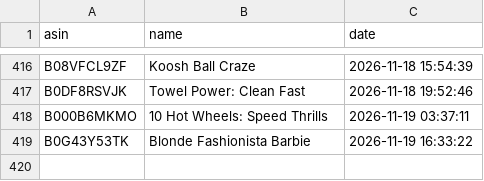
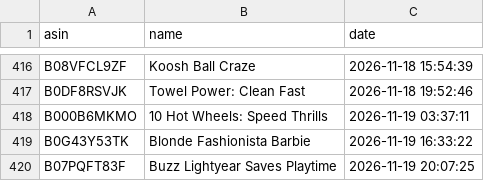
Before and after one commit to smartcartindiaofficial-coder/SmartCart-US, a CSV file: upload_history.csv, drawn as a sheet; only a part is shown, gaps mark what is left out.

```diff
--- a/upload_history.csv
+++ b/upload_history.csv
@@ -419 +419,2 @@ B000B6MKMO,10 Hot Wheels: Speed Thrills,2026-11-19 03:37:11
 B0G43Y53TK,Blonde Fashionista Barbie,2026-11-19 16:33:22
+B07PQFT83F,Buzz Lightyear Saves Playtime,2026-11-19 20:07:25
```
Also changed, not shown: 15 other files.
